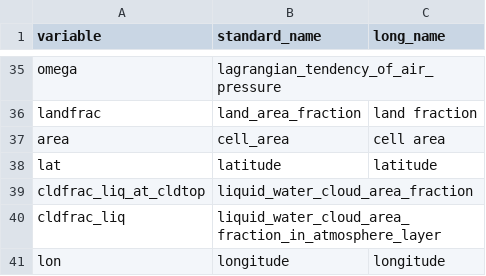
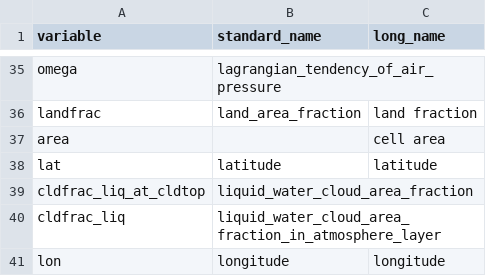
Before and after one commit to E3SM-Project/E3SM, a CSV file: components/eamxx/src/share/util/io_metadata/io_metadata.csv, drawn as a sheet; only a part is shown, gaps mark what is left out.

```diff
--- a/components/eamxx/src/share/util/io_metadata/io_metadata.csv
+++ b/components/eamxx/src/share/util/io_metadata/io_metadata.csv
@@ -36,3 +36,3 @@ omega,lagrangian_tendency_of_air_pressure,
 landfrac,land_area_fraction,land fraction
-area,cell_area,cell area
+area,,cell area
 lat,latitude,latitude
```
Also changed, not shown: 1 other file.
